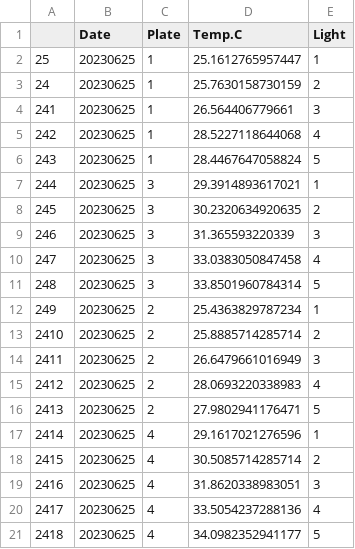
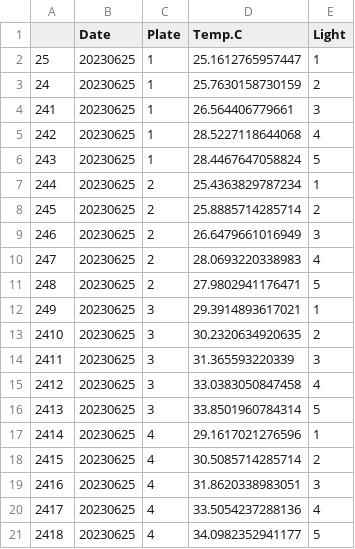
Before and after one commit to AHuffmyer/larval_symbiont_TPC, a CSV file: output/F1F2_sdr/runs_temp.csv, drawn as a sheet.

```diff
--- a/output/F1F2_sdr/runs_temp.csv
+++ b/output/F1F2_sdr/runs_temp.csv
@@ -6,12 +6,12 @@
 "243","20230625","1",28.4467647058824,5
-"244","20230625","3",29.3914893617021,1
-"245","20230625","3",30.2320634920635,2
-"246","20230625","3",31.365593220339,3
-"247","20230625","3",33.0383050847458,4
-"248","20230625","3",33.8501960784314,5
-"249","20230625","2",25.4363829787234,1
-"2410","20230625","2",25.8885714285714,2
-"2411","20230625","2",26.6479661016949,3
-"2412","20230625","2",28.0693220338983,4
-"2413","20230625","2",27.9802941176471,5
+"244","20230625","2",25.4363829787234,1
+"245","20230625","2",25.8885714285714,2
+"246","20230625","2",26.6479661016949,3
+"247","20230625","2",28.0693220338983,4
+"248","20230625","2",27.9802941176471,5
+"249","20230625","3",29.3914893617021,1
+"2410","20230625","3",30.2320634920635,2
+"2411","20230625","3",31.365593220339,3
+"2412","20230625","3",33.0383050847458,4
+"2413","20230625","3",33.8501960784314,5
 "2414","20230625","4",29.1617021276596,1
```
Also changed, not shown: output/F1F2_sdr/F1F2_calculated_normalized_photo_rates.csv, output/F1F2_sdr/F1F2_sdr_rates_raw.csv, 10 other files.
